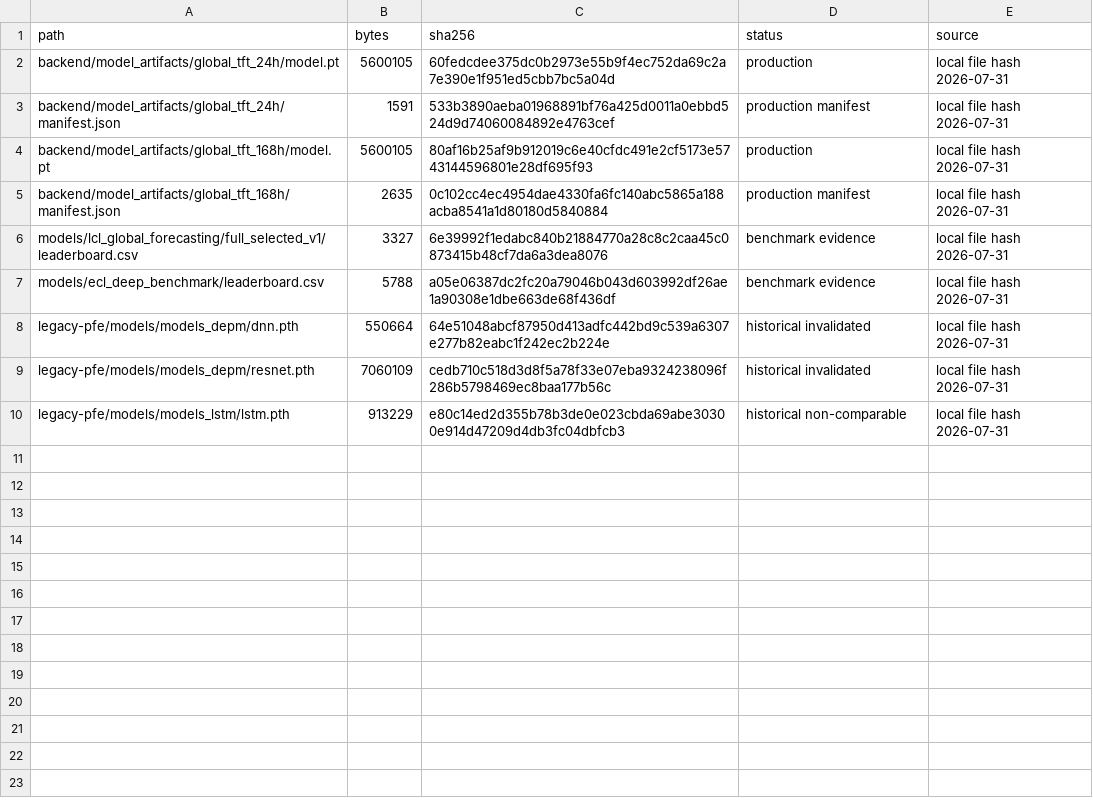
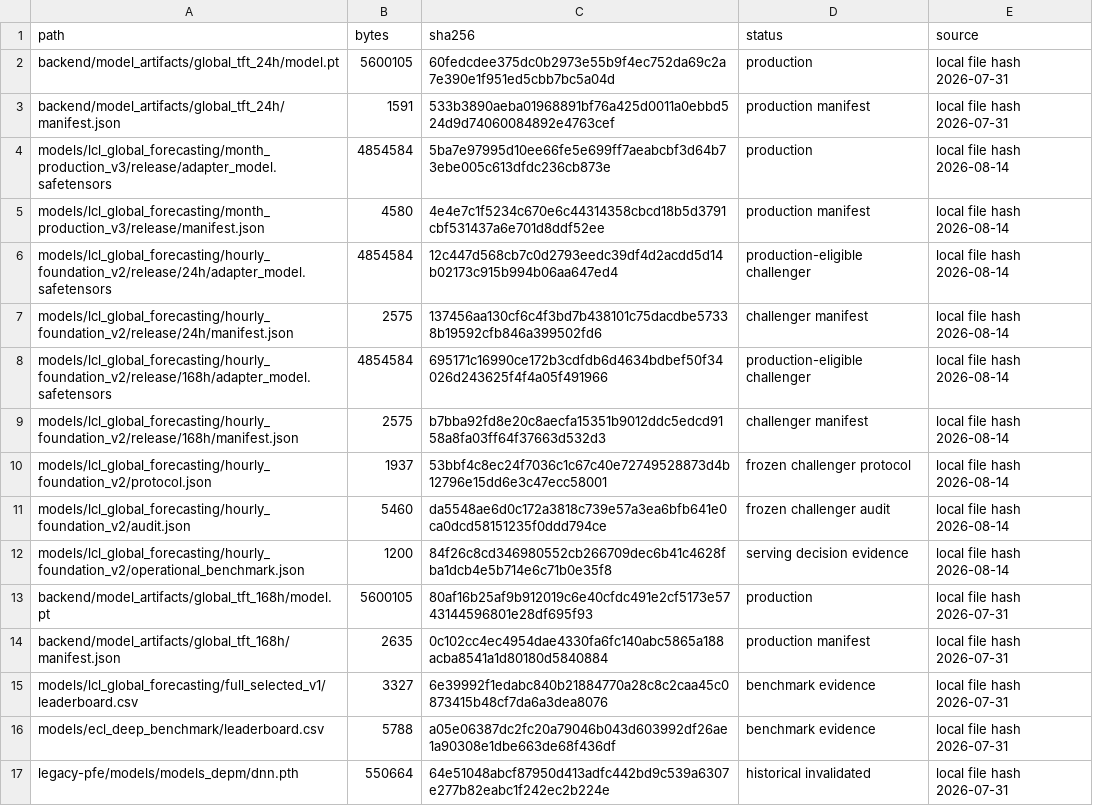
Before and after one commit to BR1WA/energy-forecast-platform, a CSV file: report/evidence/artifact_hash_inventory.csv, drawn as a sheet; only a part is shown; the shorter side is filled out with more unchanged rows; the diff names each change by its address in the sheet, - before the commit and + after, or states it on an @@ line.

Commit message:
docs: document the foundation-model release

```diff
--- a/report/evidence/artifact_hash_inventory.csv
+++ b/report/evidence/artifact_hash_inventory.csv
+row 4: models/lcl_global_forecasting/month_production_v3/release/adapter_model.safetensors | 4854584 | 5ba7e97995d10ee66fe5e699ff7aeabcbf3d64b73ebe005c613dfdc236cb873e | production | local file hash 2026-08-14
+row 5: models/lcl_global_forecasting/month_production_v3/release/manifest.json | 4580 | 4e4e7c1f5234c670e6c44314358cbcd18b5d3791cbf531437a6e701d8ddf52ee | production manifest | local file hash 2026-08-14
+row 6: models/lcl_global_forecasting/hourly_foundation_v2/release/24h/adapter_model.safetensors | 4854584 | 12c447d568cb7c0d2793eedc39df4d2acdd5d14b02173c915b994b06aa647ed4 | production-eligible challenger | local file hash 2026-08-14
+row 7: models/lcl_global_forecasting/hourly_foundation_v2/release/24h/manifest.json | 2575 | 137456aa130cf6c4f3bd7b438101c75dacdbe57338b19592cfb846a399502fd6 | challenger manifest | local file hash 2026-08-14
+row 8: models/lcl_global_forecasting/hourly_foundation_v2/release/168h/adapter_model.safetensors | 4854584 | 695171c16990ce172b3cdfdb6d4634bdbef50f34026d243625f4f4a05f491966 | production-eligible challenger | local file hash 2026-08-14
+row 9: models/lcl_global_forecasting/hourly_foundation_v2/release/168h/manifest.json | 2575 | b7bba92fd8e20c8aecfa15351b9012ddc5edcd9158a8fa03ff64f37663d532d3 | challenger manifest | local file hash 2026-08-14
+row 10: models/lcl_global_forecasting/hourly_foundation_v2/protocol.json | 1937 | 53bbf4c8ec24f7036c1c67c40e72749528873d4b12796e15dd6e3c47ecc58001 | frozen challenger protocol | local file hash 2026-08-14
+row 11: models/lcl_global_forecasting/hourly_foundation_v2/audit.json | 5460 | da5548ae6d0c172a3818c739e57a3ea6bfb641e0ca0dcd58151235f0ddd794ce | frozen challenger audit | local file hash 2026-08-14
+row 12: models/lcl_global_forecasting/hourly_foundation_v2/operational_benchmark.json | 1200 | 84f26c8cd346980552cb266709dec6b41c4628fba1dcb4e5b714e6c71b0e35f8 | serving decision evidence | local file hash 2026-08-14
```
Also changed, not shown: report/evidence/model_registry.csv, report/evidence/requirements_traceability.csv, 17 other files.
